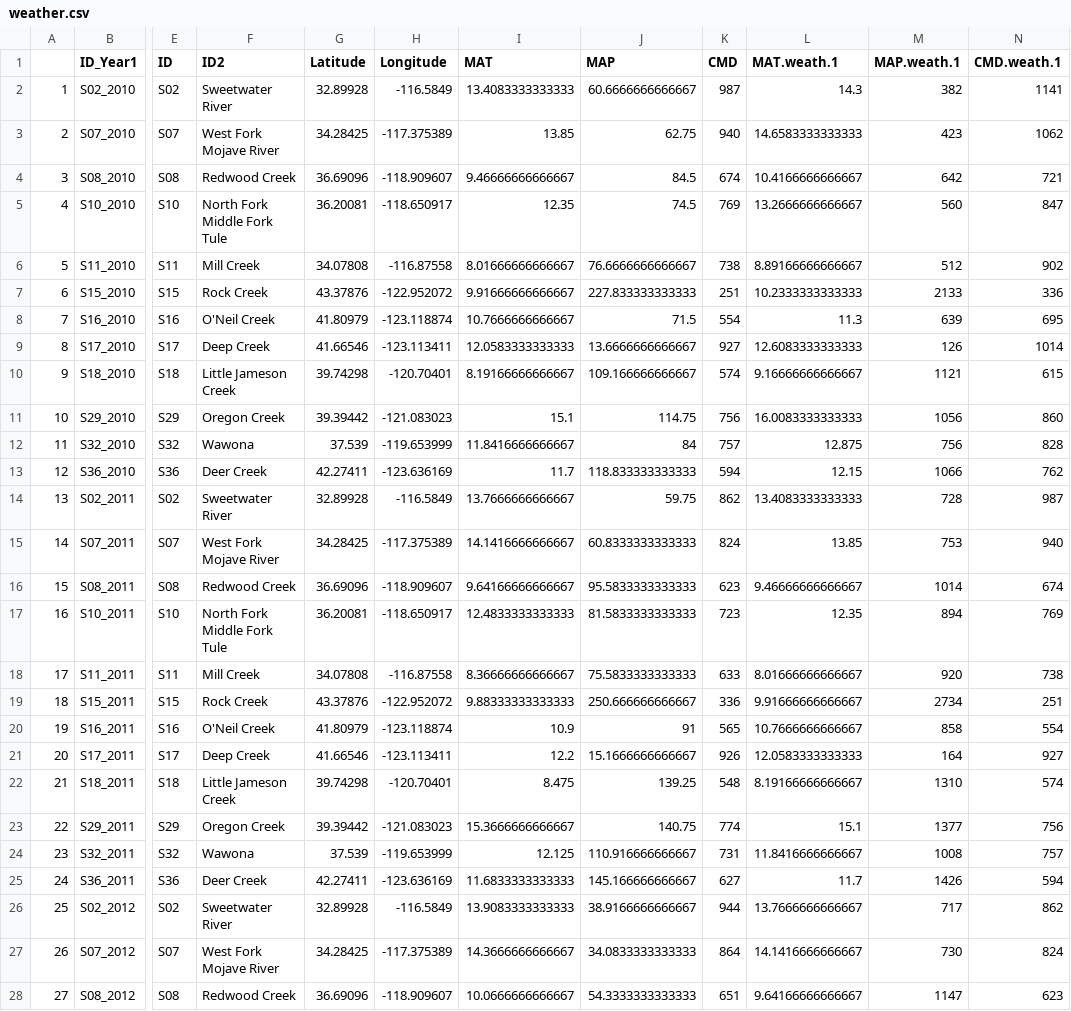
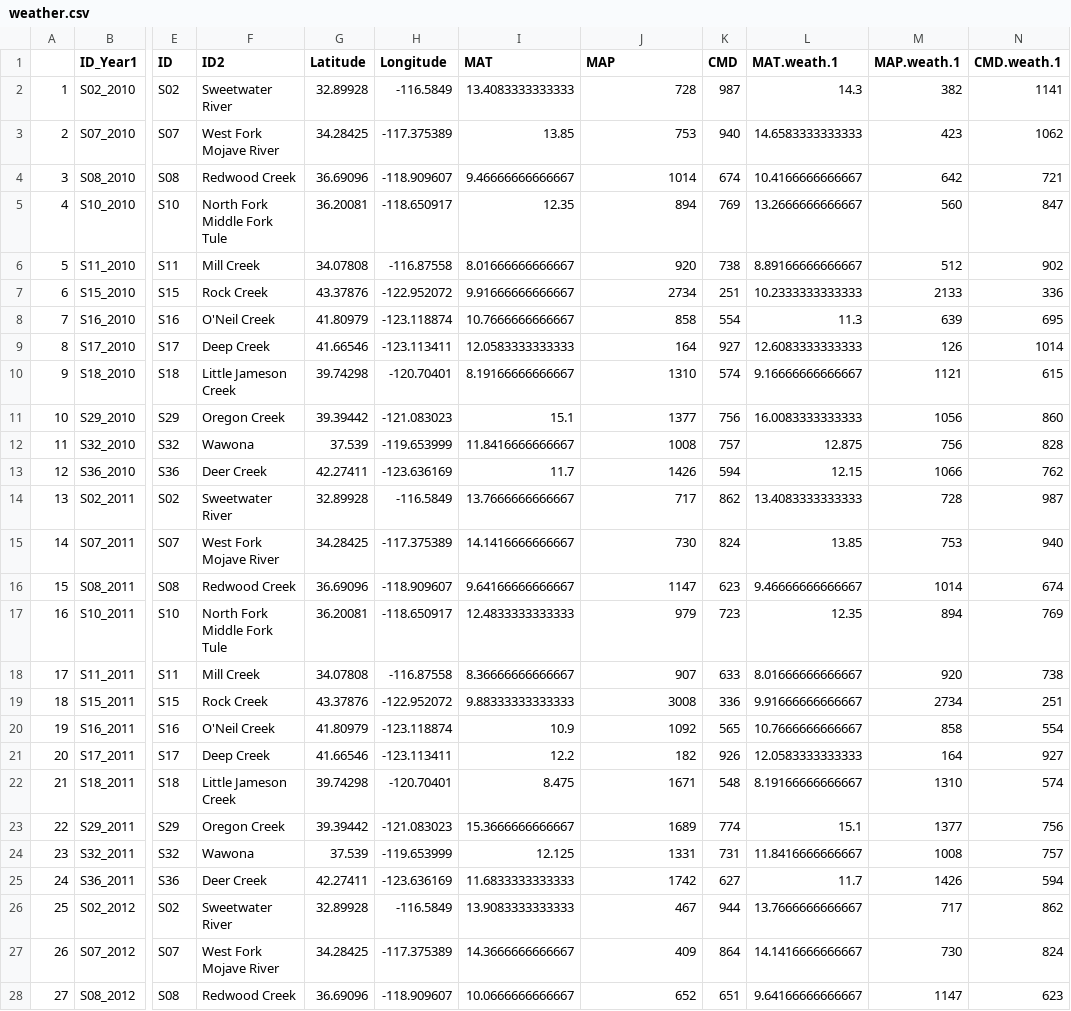
Before and after one commit to anstettd/a_Resurrection, a CSV file: Data/weather.csv, drawn as a sheet; only a part is shown, gaps mark what is left out; the diff covers the shown part only; the diff names each change by its address in the sheet, - before the commit and + after, or states it on an @@ line.

Commit message:
37_year + fix MAP

```diff
--- a/Data/weather.csv
+++ b/Data/weather.csv
-J2 (MAP): 60.6666666666667
+J2 (MAP): 728
-J3 (MAP): 62.75
+J3 (MAP): 753
-J4 (MAP): 84.5
+J4 (MAP): 1014
-J5 (MAP): 74.5
+J5 (MAP): 894
-J6 (MAP): 76.6666666666667
+J6 (MAP): 920
-J7 (MAP): 227.833333333333
+J7 (MAP): 2734
-J8 (MAP): 71.5
+J8 (MAP): 858
-J9 (MAP): 13.6666666666667
+J9 (MAP): 164
-J10 (MAP): 109.166666666667
+J10 (MAP): 1310
-J11 (MAP): 114.75
+J11 (MAP): 1377
-J12 (MAP): 84
+J12 (MAP): 1008
-J13 (MAP): 118.833333333333
+J13 (MAP): 1426
-J14 (MAP): 59.75
+J14 (MAP): 717
-J15 (MAP): 60.8333333333333
+J15 (MAP): 730
-J16 (MAP): 95.5833333333333
+J16 (MAP): 1147
-J17 (MAP): 81.5833333333333
+J17 (MAP): 979
-J18 (MAP): 75.5833333333333
+J18 (MAP): 907
-J19 (MAP): 250.666666666667
+J19 (MAP): 3008
-J20 (MAP): 91
+J20 (MAP): 1092
-J21 (MAP): 15.1666666666667
+J21 (MAP): 182
-J22 (MAP): 139.25
+J22 (MAP): 1671
-J23 (MAP): 140.75
+J23 (MAP): 1689
-J24 (MAP): 110.916666666667
+J24 (MAP): 1331
-J25 (MAP): 145.166666666667
+J25 (MAP): 1742
-J26 (MAP): 38.9166666666667
+J26 (MAP): 467
-J27 (MAP): 34.0833333333333
+J27 (MAP): 409
-J28 (MAP): 54.3333333333333
+J28 (MAP): 652
```
Also changed, not shown: 57 edited cells elsewhere in this file, Data/wna.csv, Data/wna_all.csv, 9 other files.
